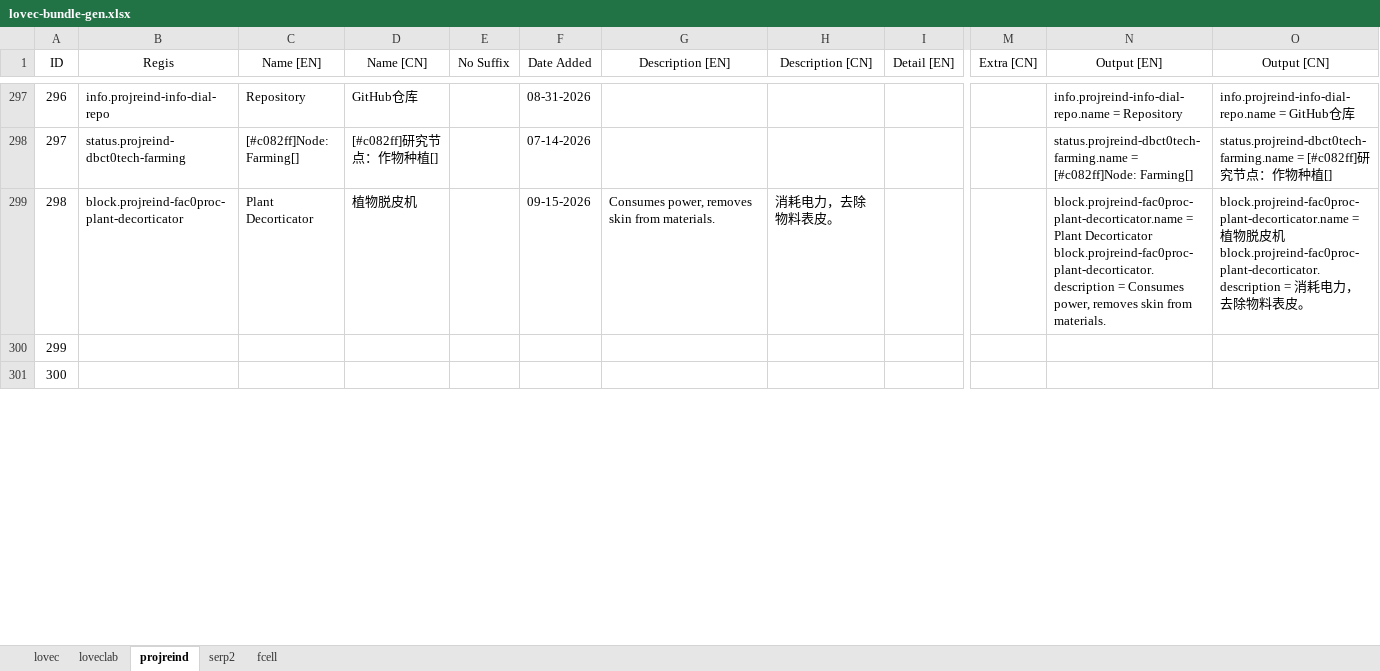
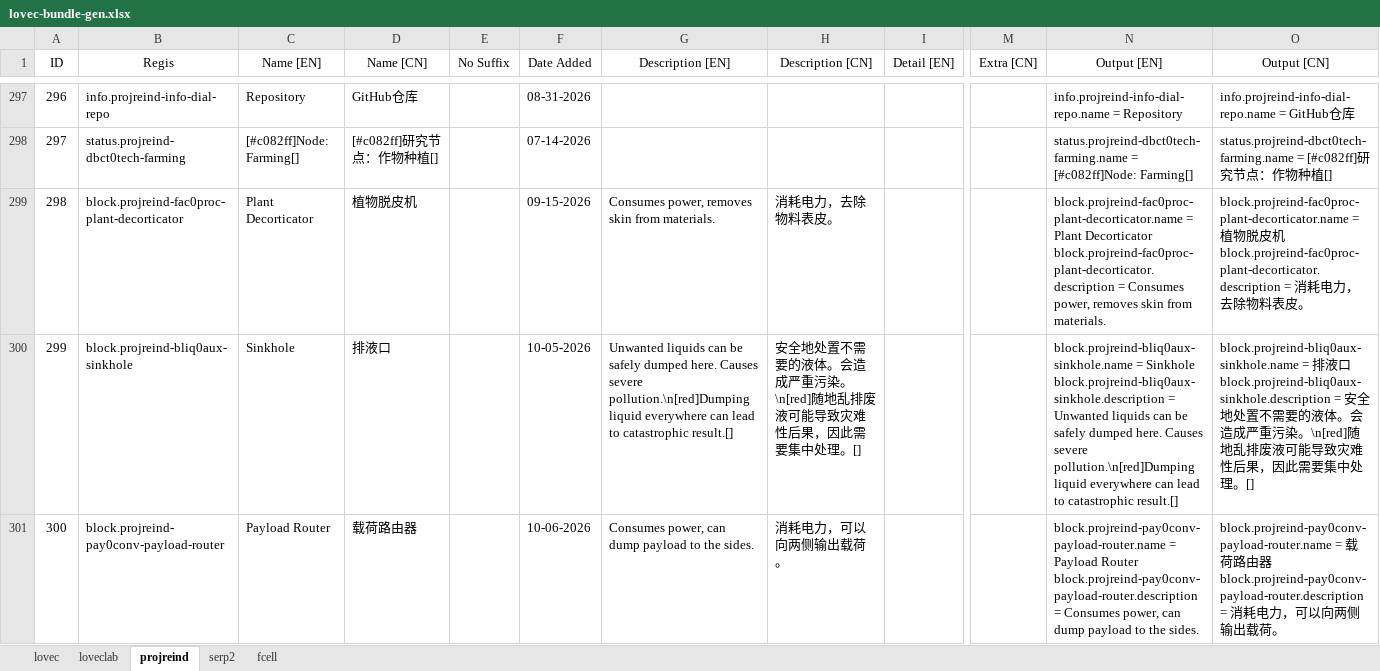
Before and after one commit to HuanXefh/Lovecraftian-Library-Java, an Excel workbook: lovec-bundle-gen.xlsx, sheet projreind, drawn as a sheet; only a part is shown, gaps mark what is left out; values as stored, in another font and other column widths than the file's, no borders; ↵ is a line break in a cell; the diff covers the shown part only; the diff names each change by its address in the sheet, - before the commit and + after, or states it on an @@ line.

Commit message:
v102
JSDoc type improvement part 20.
Payload router merged into `BLK_payloadConveyor`.

```diff
--- a/lovec-bundle-gen.xlsx (sheet projreind)
+++ b/lovec-bundle-gen.xlsx (sheet projreind)
-B300 (Regis): (empty)
+B300 (Regis): block.projreind-bliq0aux-sinkhole
-C300 (Name [EN]): (empty)
+C300 (Name [EN]): Sinkhole
-D300 (Name [CN]): (empty)
+D300 (Name [CN]): 排液口
-F300 (Date Added): (empty)
+F300 (Date Added): 10-05-2026
-G300 (Description [EN]): (empty)
+G300 (Description [EN]): Unwanted liquids can be safely dumped here. Causes severe pollution.\n[red]Dumping liquid everywhere can lead to catastrophic result.[]
-H300 (Description [CN]): (empty)
+H300 (Description [CN]): 安全地处置不需要的液体。会造成严重污染。\n[red]随地乱排废液可能导致灾难性后果，因此需要集中处理。[]
-N300 (Output [EN]): (empty)
+N300 (Output [EN]): block.projreind-bliq0aux-sinkhole.name = Sinkhole ↵ block.projreind-bliq0aux-sinkhole.description = Unwanted liquids can be safely dumped here. Causes severe pollution.\n[red]Dumping liquid everywhere can lead to catastrophic result.[]
-O300 (Output [CN]): (empty)
+O300 (Output [CN]): block.projreind-bliq0aux-sinkhole.name = 排液口 ↵ block.projreind-bliq0aux-sinkhole.description = 安全地处置不需要的液体。会造成严重污染。\n[red]随地乱排废液可能导致灾难性后果，因此需要集中处理。[]
-B301 (Regis): (empty)
+B301 (Regis): block.projreind-pay0conv-payload-router
-C301 (Name [EN]): (empty)
+C301 (Name [EN]): Payload Router
-D301 (Name [CN]): (empty)
+D301 (Name [CN]): 载荷路由器
-F301 (Date Added): (empty)
+F301 (Date Added): 10-06-2026
-G301 (Description [EN]): (empty)
+G301 (Description [EN]): Consumes power, can dump payload to the sides.
-H301 (Description [CN]): (empty)
+H301 (Description [CN]): 消耗电力，可以向两侧输出载荷。
-N301 (Output [EN]): (empty)
+N301 (Output [EN]): block.projreind-pay0conv-payload-router.name = Payload Router ↵ block.projreind-pay0conv-payload-router.description = Consumes power, can dump payload to the sides.
-O301 (Output [CN]): (empty)
+O301 (Output [CN]): block.projreind-pay0conv-payload-router.name = 载荷路由器 ↵ block.projreind-pay0conv-payload-router.description = 消耗电力，可以向两侧输出载荷。
```
Also changed, not shown: 10 edited cells elsewhere in this sheet, 19 other files.
